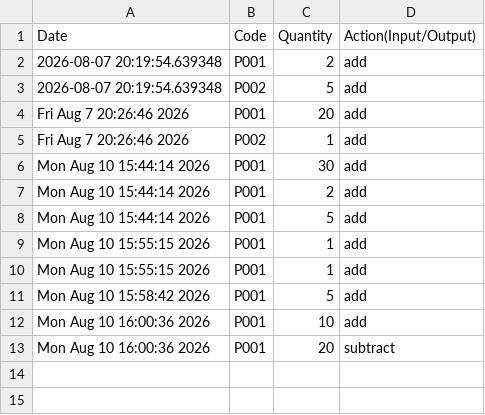
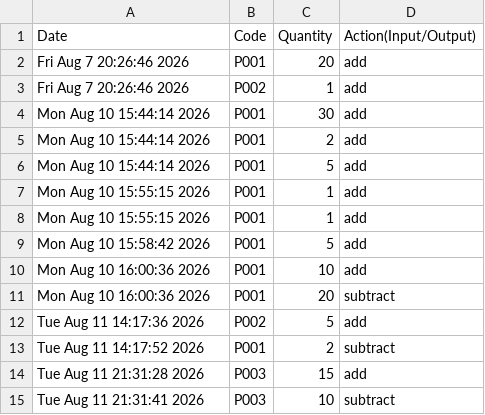
Before and after one commit to MarcioBelucci/CSE-111, a CSV file: week07/log.csv, drawn as a sheet; removed rows and columns are numbered as before the commit, all else as after; the diff names each change by its address in the sheet, - before the commit and + after, or states it on an @@ line.

```diff
--- a/week07/log.csv
+++ b/week07/log.csv
-row 2: 2026-08-07 20:19:54.639348 | P001 | 2 | add
-row 3: 2026-08-07 20:19:54.639348 | P002 | 5 | add
+row 12: Tue Aug 11 14:17:36 2026 | P002 | 5 | add
+row 13: Tue Aug 11 14:17:52 2026 | P001 | 2 | subtract
+row 14: Tue Aug 11 21:31:28 2026 | P003 | 15 | add
+row 15: Tue Aug 11 21:31:41 2026 | P003 | 10 | subtract
```
Also changed, not shown: 5 other files.
